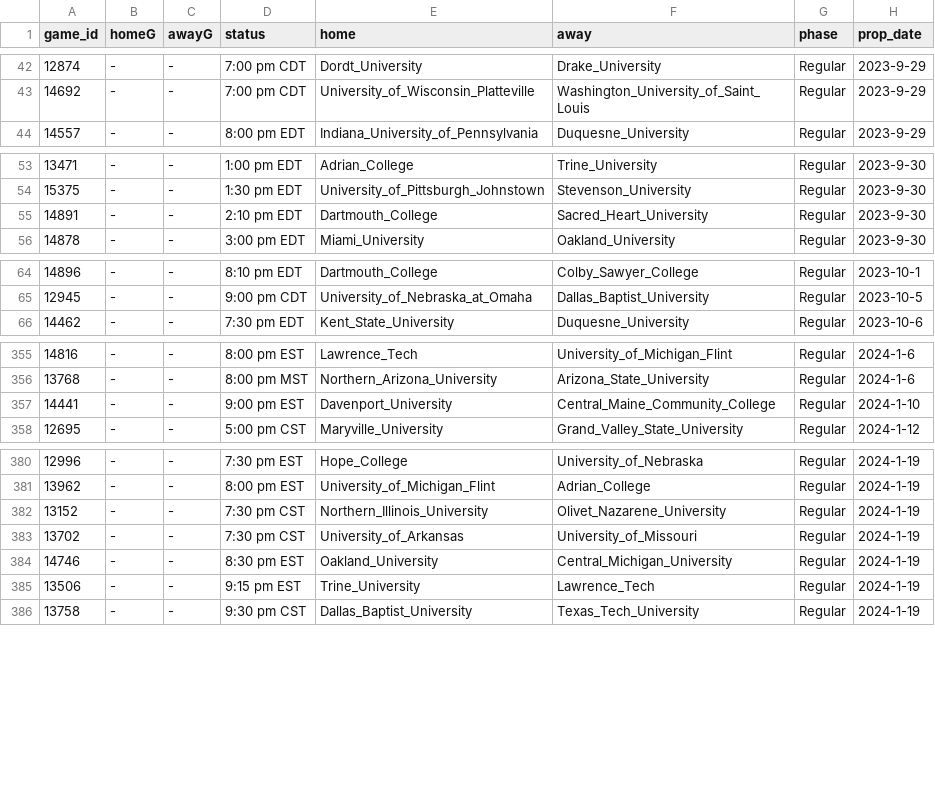
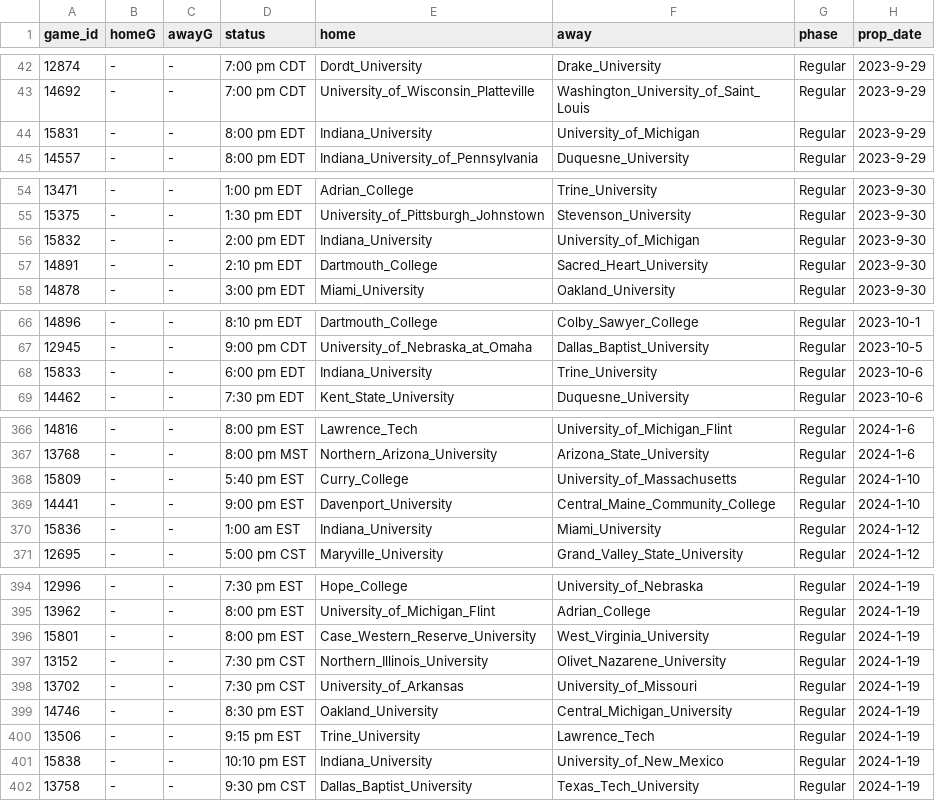
Before and after one commit to ALempia/ACHA-Data, a CSV file: Data/schedule/schedule_M3.csv, drawn as a sheet; only a part is shown, gaps mark what is left out; the diff covers the shown part only; the diff names each change by its address in the sheet, - before the commit and + after, or states it on an @@ line.

```diff
--- a/Data/schedule/schedule_M3.csv
+++ b/Data/schedule/schedule_M3.csv
+row 44: 15831 | - | - | 8:00 pm EDT | Indiana_University | University_of_Michigan | Regular | 2023-9-29
+row 56: 15832 | - | - | 2:00 pm EDT | Indiana_University | University_of_Michigan | Regular | 2023-9-30
+row 68: 15833 | - | - | 6:00 pm EDT | Indiana_University | Trine_University | Regular | 2023-10-6
+row 368: 15809 | - | - | 5:40 pm EST | Curry_College | University_of_Massachusetts | Regular | 2024-1-10
+row 370: 15836 | - | - | 1:00 am EST | Indiana_University | Miami_University | Regular | 2024-1-12
+row 396: 15801 | - | - | 8:00 pm EST | Case_Western_Reserve_University | West_Virginia_University | Regular | 2024-1-19
+row 401: 15838 | - | - | 10:10 pm EST | Indiana_University | University_of_New_Mexico | Regular | 2024-1-19
```
Also changed, not shown: 16 added rows elsewhere in this file, Data/schedule/schedule_M1.csv, Data/schedule/schedule_M2.csv, 2 other files.
